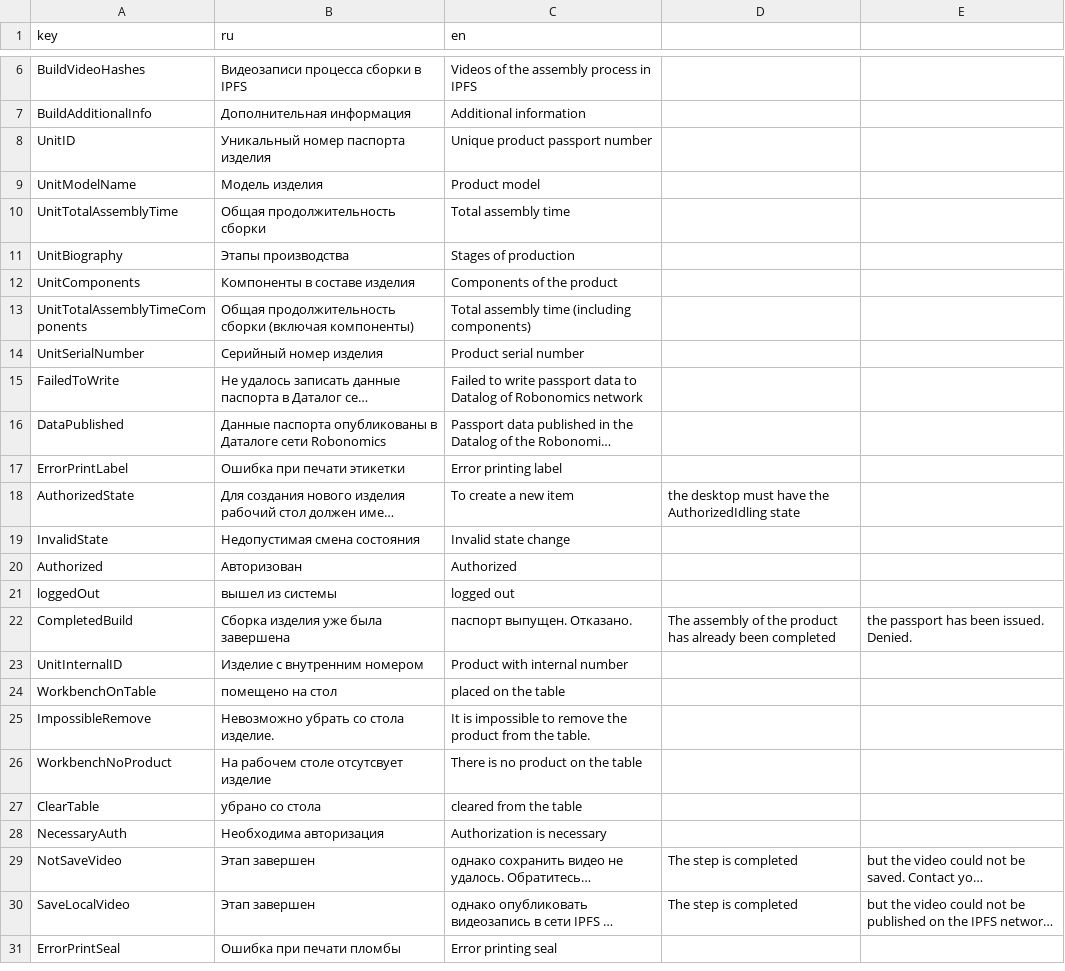
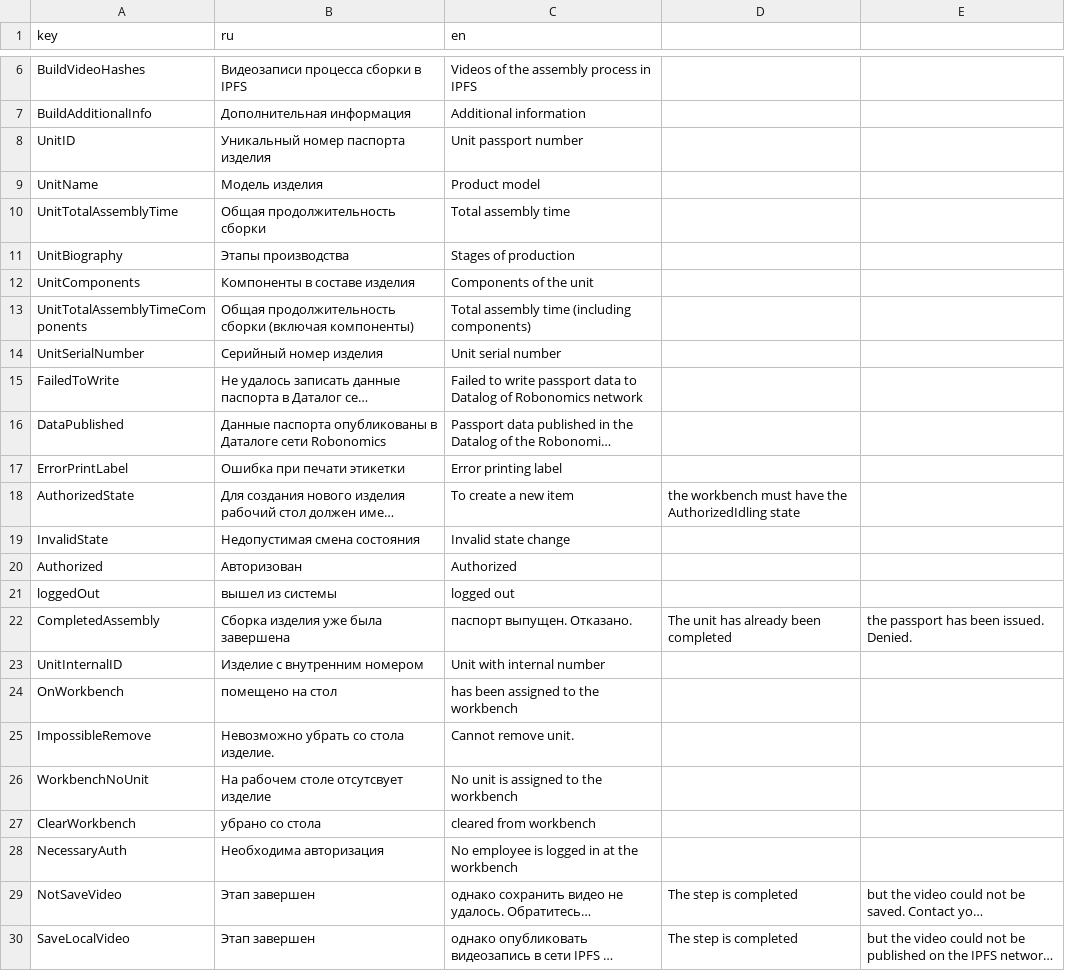
Before and after one commit to NETMVAS/feecc-agent-morsvyaz, a CSV file: src/feecc_workbench/message_lang.csv, drawn as a sheet; only a part is shown, gaps mark what is left out; the shorter side is filled out with more unchanged rows; long unchanged cells end in …; the diff covers the shown part only; the diff names each change by its address in the sheet, - before the commit and + after, or states it on an @@ line.

```diff
--- a/src/feecc_workbench/message_lang.csv
+++ b/src/feecc_workbench/message_lang.csv
-C8 (en): Unique product passport number
+C8 (en): Unit passport number
-A9 (key): UnitModelName
+A9 (key): UnitName
-C12 (en): Components of the product
+C12 (en): Components of the unit
-C14 (en): Product serial number
+C14 (en): Unit serial number
-D18: the desktop must have…
+D18: the workbench must have…
-A22 (key): CompletedBuild
+A22 (key): CompletedAssembly
-D22: The assembly of the product has already been completed
+D22: The unit has already been completed
-C23 (en): Product with internal number
+C23 (en): Unit with internal number
-A24 (key): WorkbenchOnTable
+A24 (key): OnWorkbench
-C24 (en): placed on the table
+C24 (en): has been assigned to the workbench
-C25 (en): It is impossible to remove the product from the table.
+C25 (en): Cannot remove unit.
-A26 (key): WorkbenchNoProduct
+A26 (key): WorkbenchNoUnit
-C26 (en): There is no product on the table
+C26 (en): No unit is assigned to the workbench
-A27 (key): ClearTable
+A27 (key): ClearWorkbench
-C27 (en): cleared from the table
+C27 (en): cleared from workbench
-C28 (en): Authorization is necessary
+C28 (en): No employee is logged in at the workbench
```
Also changed, not shown: 1 added row, 1 removed row and 9 edited cells elsewhere in this file, 3 other files.
